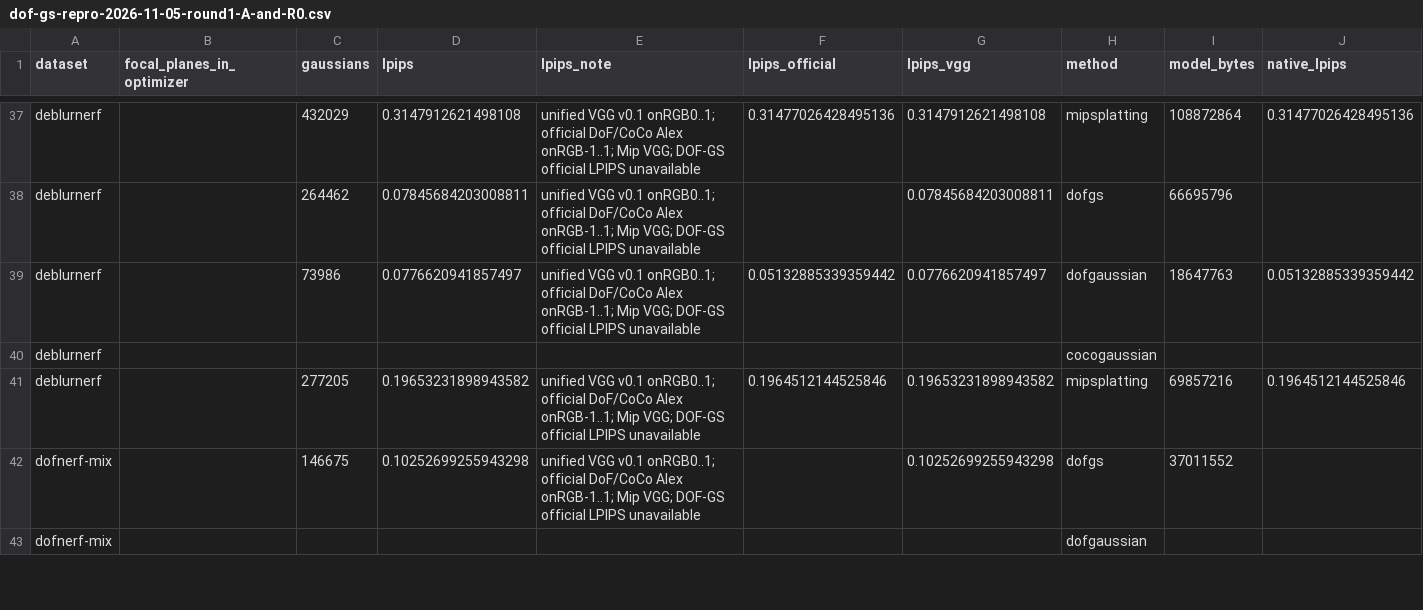
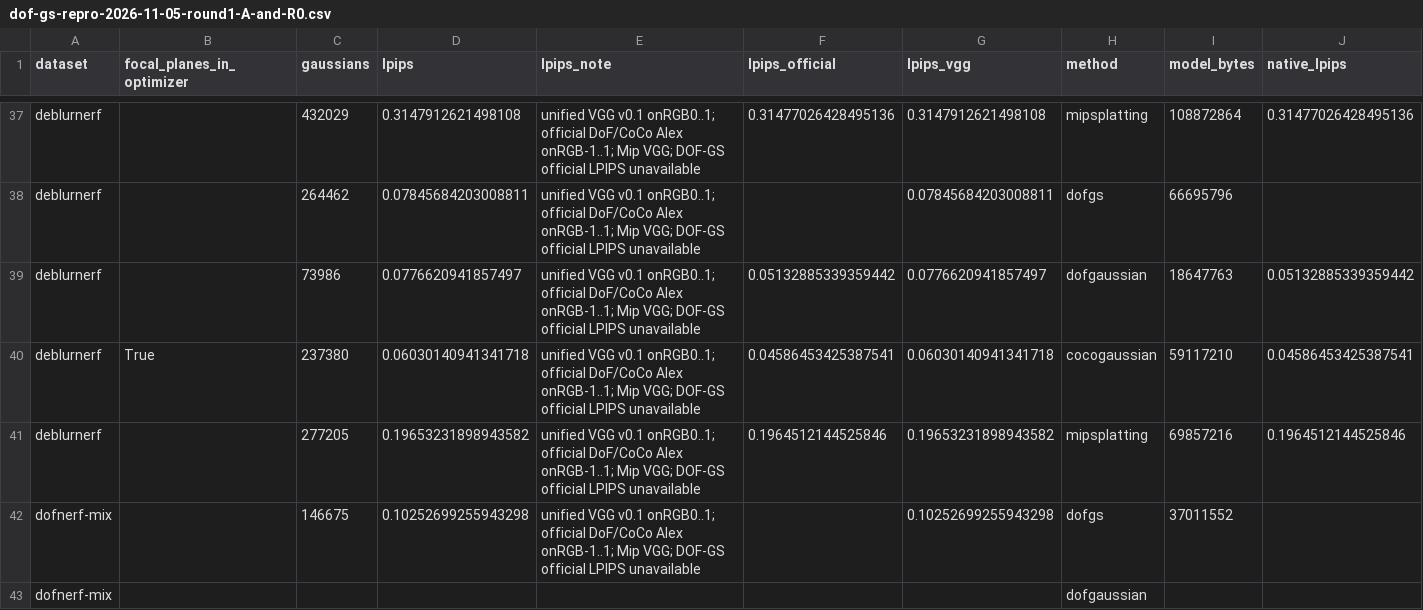
Before and after one commit to mengmcy1/OPPO-depth-guided-video-bokeh, a CSV file: 03_实验记录/records/dof-gs-repro-2026-11-05-round1-A-and-R0.csv, drawn as a sheet; only a part is shown, gaps mark what is left out; removed rows and columns are numbered as before the commit, all else as after; rows hold the shown columns only; the diff covers the shown part only; the diff names each change by its address in the sheet, - before the commit and + after, or states it on an @@ line.

```diff
--- a/03_实验记录/records/dof-gs-repro-2026-11-05-round1-A-and-R0.csv
+++ b/03_实验记录/records/dof-gs-repro-2026-11-05-round1-A-and-R0.csv
-row 40: deblurnerf |  |  |  |  |  |  | cocogaussian
+row 40: deblurnerf | True | 237380 | 0.06030140941341718 | unified VGG v0.1 onRGB0..1; official DoF/CoCo Alex onRGB-1..1; Mip VGG; DOF-GS official LPIPS unavailable | 0.04586453425387541 | 0.06030140941341718 | cocogaussian | 59117210 | 0.04586453425387541
```
Also changed, not shown: 6 edited cells elsewhere in this file, 03_实验记录/records/dof-gs-repro-2026-11-05-round1-averages.csv, 2 other files.
